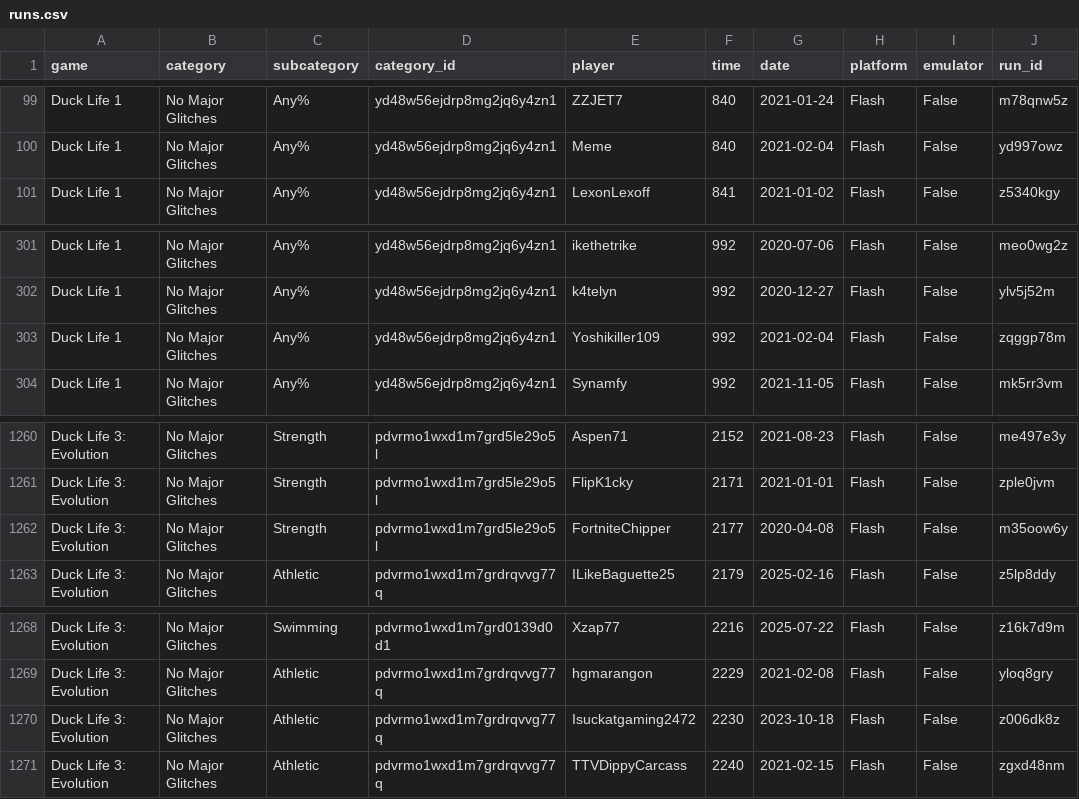
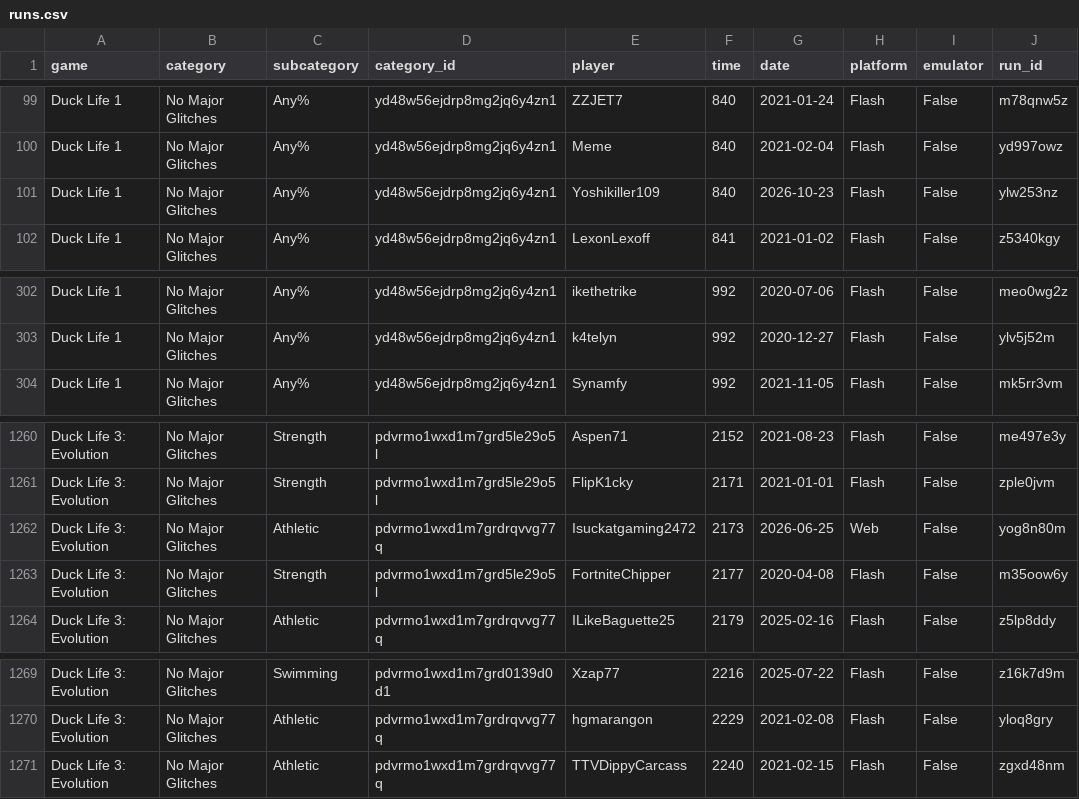
Before and after one commit to Caarda/dlbb, a CSV file: output/runs.csv, drawn as a sheet; only a part is shown, gaps mark what is left out.

```diff
--- a/output/runs.csv
+++ b/output/runs.csv
@@ -100,2 +100,3 @@ Duck Life 1,No Major Glitches,Any%,yd48w56ejdrp8mg2jq6y4zn1,ZZJET7,840,2021-01-2
 Duck Life 1,No Major Glitches,Any%,yd48w56ejdrp8mg2jq6y4zn1,Meme,840,2021-02-04,Flash,False,yd997owz
+Duck Life 1,No Major Glitches,Any%,yd48w56ejdrp8mg2jq6y4zn1,Yoshikiller109,840,2026-10-23,Flash,False,ylw253nz
 Duck Life 1,No Major Glitches,Any%,yd48w56ejdrp8mg2jq6y4zn1,LexonLexoff,841,2021-01-02,Flash,False,z5340kgy
@@ -302,3 +303,2 @@ Duck Life 1,No Major Glitches,Any%,yd48w56ejdrp8mg2jq6y4zn1,ikethetrike,992,2020
 Duck Life 1,No Major Glitches,Any%,yd48w56ejdrp8mg2jq6y4zn1,k4telyn,992,2020-12-27,Flash,False,ylv5j52m
-Duck Life 1,No Major Glitches,Any%,yd48w56ejdrp8mg2jq6y4zn1,Yoshikiller109,992,2021-02-04,Flash,False,zqggp78m
 Duck Life 1,No Major Glitches,Any%,yd48w56ejdrp8mg2jq6y4zn1,Synamfy,992,2021-11-05,Flash,False,mk5rr3vm
@@ -1261,2 +1261,3 @@ Duck Life 3: Evolution,No Major Glitches,Strength,pdvrmo1wxd1m7grd5le29o5l,Aspen
 Duck Life 3: Evolution,No Major Glitches,Strength,pdvrmo1wxd1m7grd5le29o5l,FlipK1cky,2171,2021-01-01,Flash,False,zple0jvm
+Duck Life 3: Evolution,No Major Glitches,Athletic,pdvrmo1wxd1m7grdrqvvg77q,Isuckatgaming2472,2173,2026-06-25,Web,False,yog8n80m
 Duck Life 3: Evolution,No Major Glitches,Strength,pdvrmo1wxd1m7grd5le29o5l,FortniteChipper,2177,2020-04-08,Flash,False,m35oow6y
@@ -1269,3 +1270,2 @@ Duck Life 3: Evolution,No Major Glitches,Swimming,pdvrmo1wxd1m7grd0139d0d1,Xzap7
 Duck Life 3: Evolution,No Major Glitches,Athletic,pdvrmo1wxd1m7grdrqvvg77q,hgmarangon,2229,2021-02-08,Flash,False,yloq8gry
-Duck Life 3: Evolution,No Major Glitches,Athletic,pdvrmo1wxd1m7grdrqvvg77q,Isuckatgaming2472,2230,2023-10-18,Flash,False,z006dk8z
 Duck Life 3: Evolution,No Major Glitches,Athletic,pdvrmo1wxd1m7grdrqvvg77q,TTVDippyCarcass,2240,2021-02-15,Flash,False,zgxd48nm
```
Also changed, not shown: output/board.csv.
